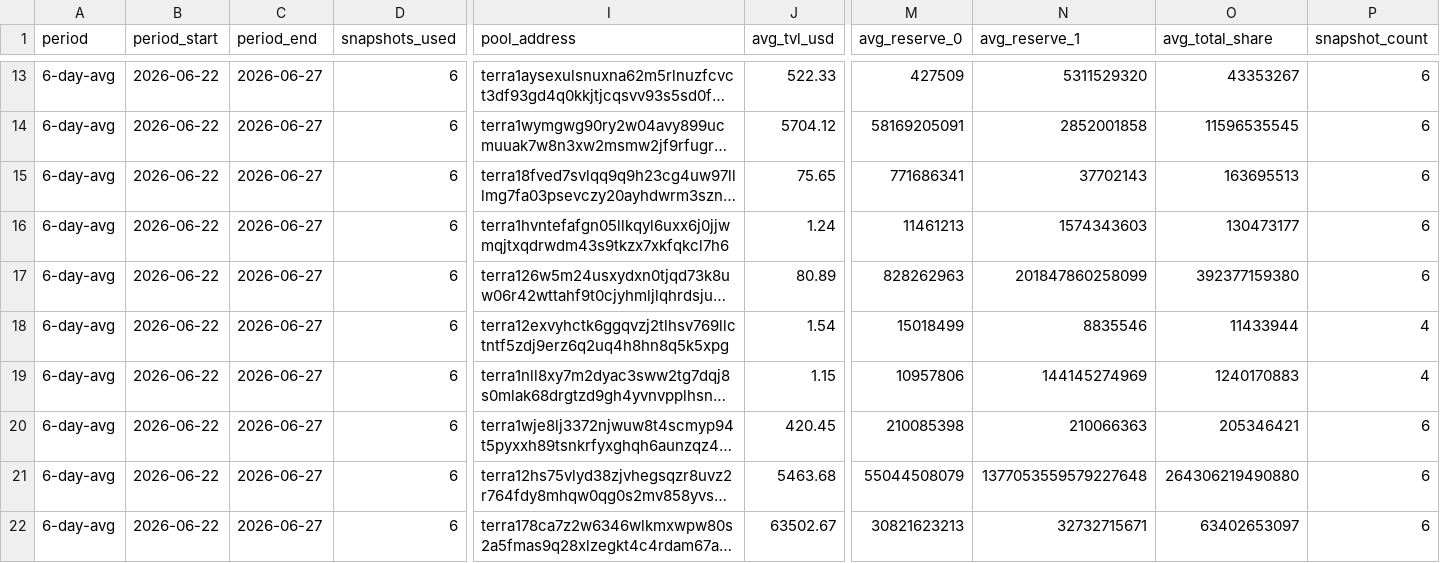
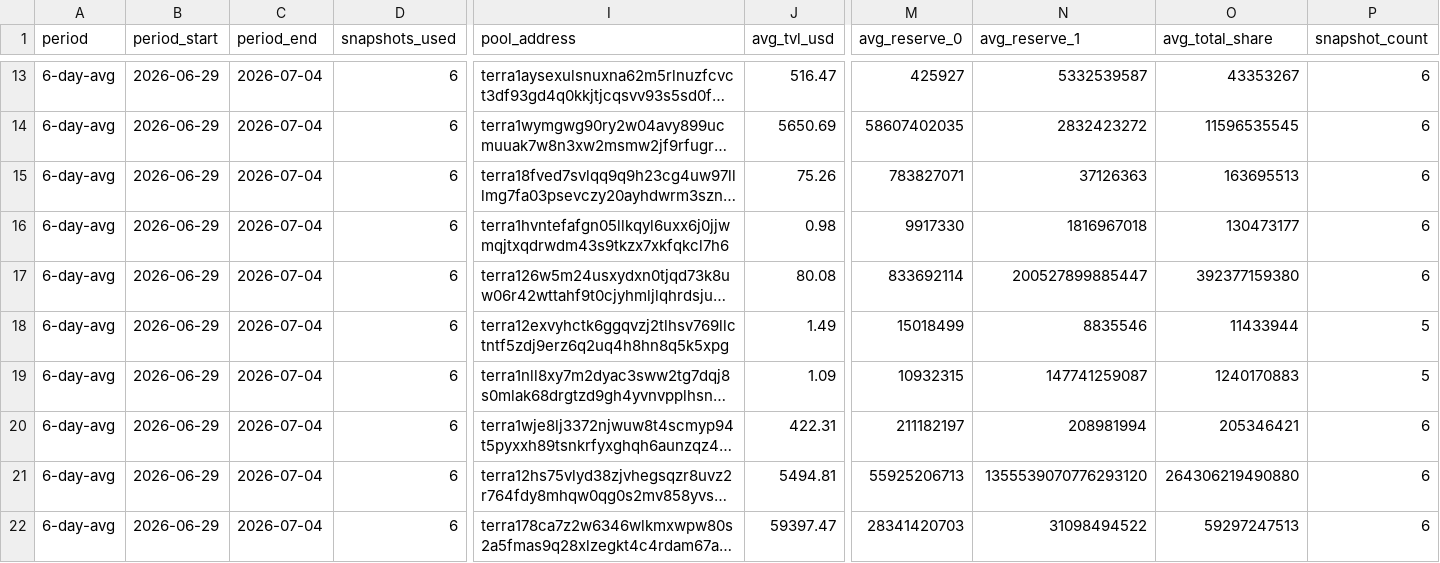
Before and after one commit to defipatriot/ss-pool-data_2026, a CSV file: 6-day-avg.csv, drawn as a sheet; only a part is shown, gaps mark what is left out; long unchanged cells end in …; the diff covers the shown part only; the diff names each change by its address in the sheet, - before the commit and + after, or states it on an @@ line.

Commit message:
daily snapshot: day-6.csv

```diff
--- a/6-day-avg.csv
+++ b/6-day-avg.csv
-B13:B22 (period_start): 2026-06-22
+B13:B22 (period_start): 2026-06-29
-C13:C22 (period_end): 2026-06-27
+C13:C22 (period_end): 2026-07-04
-J13 (avg_tvl_usd): 522.33
+J13 (avg_tvl_usd): 516.47
-M13 (avg_reserve_0): 427509
+M13 (avg_reserve_0): 425927
-N13 (avg_reserve_1): 5311529320
+N13 (avg_reserve_1): 5332539587
-J14 (avg_tvl_usd): 5704.12
+J14 (avg_tvl_usd): 5650.69
-M14 (avg_reserve_0): 58169205091
+M14 (avg_reserve_0): 58607402035
-N14 (avg_reserve_1): 2852001858
+N14 (avg_reserve_1): 2832423272
-J15 (avg_tvl_usd): 75.65
+J15 (avg_tvl_usd): 75.26
-M15 (avg_reserve_0): 771686341
+M15 (avg_reserve_0): 783827071
-N15 (avg_reserve_1): 37702143
+N15 (avg_reserve_1): 37126363
-J16 (avg_tvl_usd): 1.24
+J16 (avg_tvl_usd): 0.98
-M16 (avg_reserve_0): 11461213
+M16 (avg_reserve_0): 9917330
-N16 (avg_reserve_1): 1574343603
+N16 (avg_reserve_1): 1816967018
-J17 (avg_tvl_usd): 80.89
+J17 (avg_tvl_usd): 80.08
-M17 (avg_reserve_0): 828262963
+M17 (avg_reserve_0): 833692114
-N17 (avg_reserve_1): 201847860258099
+N17 (avg_reserve_1): 200527899885447
-J18 (avg_tvl_usd): 1.54
+J18 (avg_tvl_usd): 1.49
-P18:P19 (snapshot_count): 4
+P18:P19 (snapshot_count): 5
-J19 (avg_tvl_usd): 1.15
+J19 (avg_tvl_usd): 1.09
-M19 (avg_reserve_0): 10957806
+M19 (avg_reserve_0): 10932315
-N19 (avg_reserve_1): 144145274969
+N19 (avg_reserve_1): 147741259087
-J20 (avg_tvl_usd): 420.45
+J20 (avg_tvl_usd): 422.31
-M20 (avg_reserve_0): 210085398
+M20 (avg_reserve_0): 211182197
-N20 (avg_reserve_1): 210066363
+N20 (avg_reserve_1): 208981994
-J21 (avg_tvl_usd): 5463.68
+J21 (avg_tvl_usd): 5494.81
-M21 (avg_reserve_0): 55044508079
+M21 (avg_reserve_0): 55925206713
-N21 (avg_reserve_1): 1377053559579227648
+N21 (avg_reserve_1): 1355539070776293120
-J22 (avg_tvl_usd): 63502.67
+J22 (avg_tvl_usd): 59397.47
-M22 (avg_reserve_0): 30821623213
+M22 (avg_reserve_0): 28341420703
-N22 (avg_reserve_1): 32732715671
+N22 (avg_reserve_1): 31098494522
-O22 (avg_total_share): 63402653097
+O22 (avg_total_share): 59297247513
```
Also changed, not shown: 105 edited cells elsewhere in this file, 2 other files.
